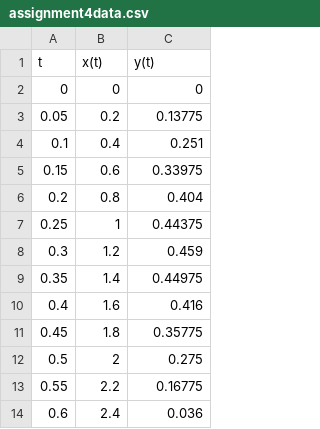
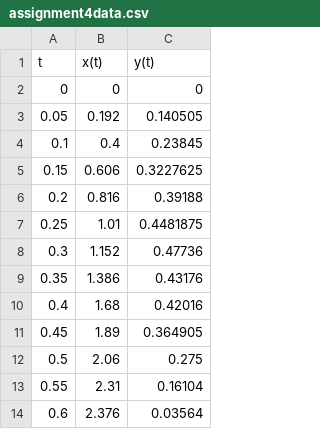
Before and after one commit to j-nila/SN1-2024-Assignment4, a CSV file: assignment4data.csv, drawn as a sheet.

Commit message:
fix again

```diff
--- a/assignment4data.csv
+++ b/assignment4data.csv
@@ -2,13 +2,13 @@ t,x(t),y(t)
 0,0,0
-0.05,0.2,0.13775
-0.1,0.4,0.251
-0.15,0.6,0.33975
-0.2,0.8,0.404
-0.25,1,0.44375
-0.3,1.2,0.459
-0.35,1.4,0.44975
-0.4,1.6,0.416
-0.45,1.8,0.35775
-0.5,2,0.275
-0.55,2.2,0.16775
-0.6,2.4,0.036
+0.05,0.192,0.140505
+0.1,0.4,0.23845
+0.15,0.606,0.3227625
+0.2,0.816,0.39188
+0.25,1.01,0.4481875
+0.3,1.152,0.47736
+0.35,1.386,0.43176
+0.4,1.68,0.42016
+0.45,1.89,0.364905
+0.5,2.06,0.275
+0.55,2.31,0.16104
+0.6,2.376,0.03564
```
